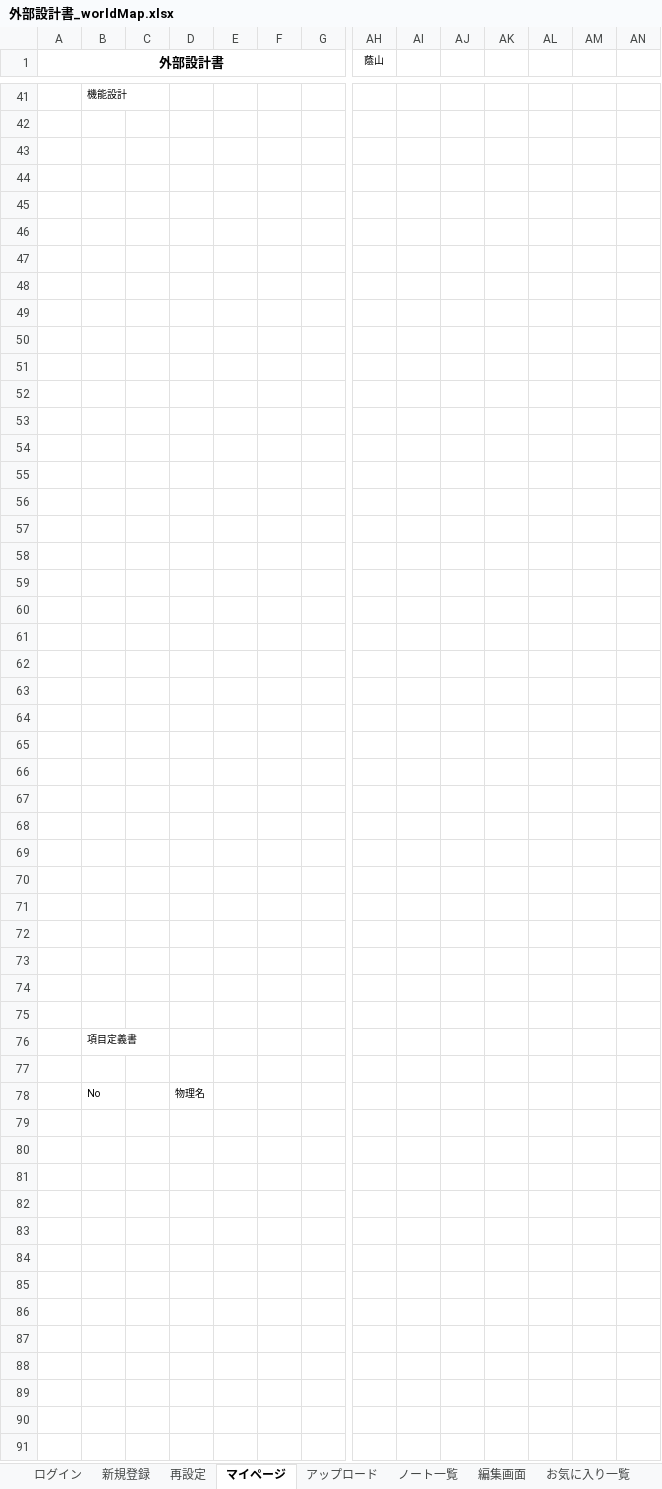
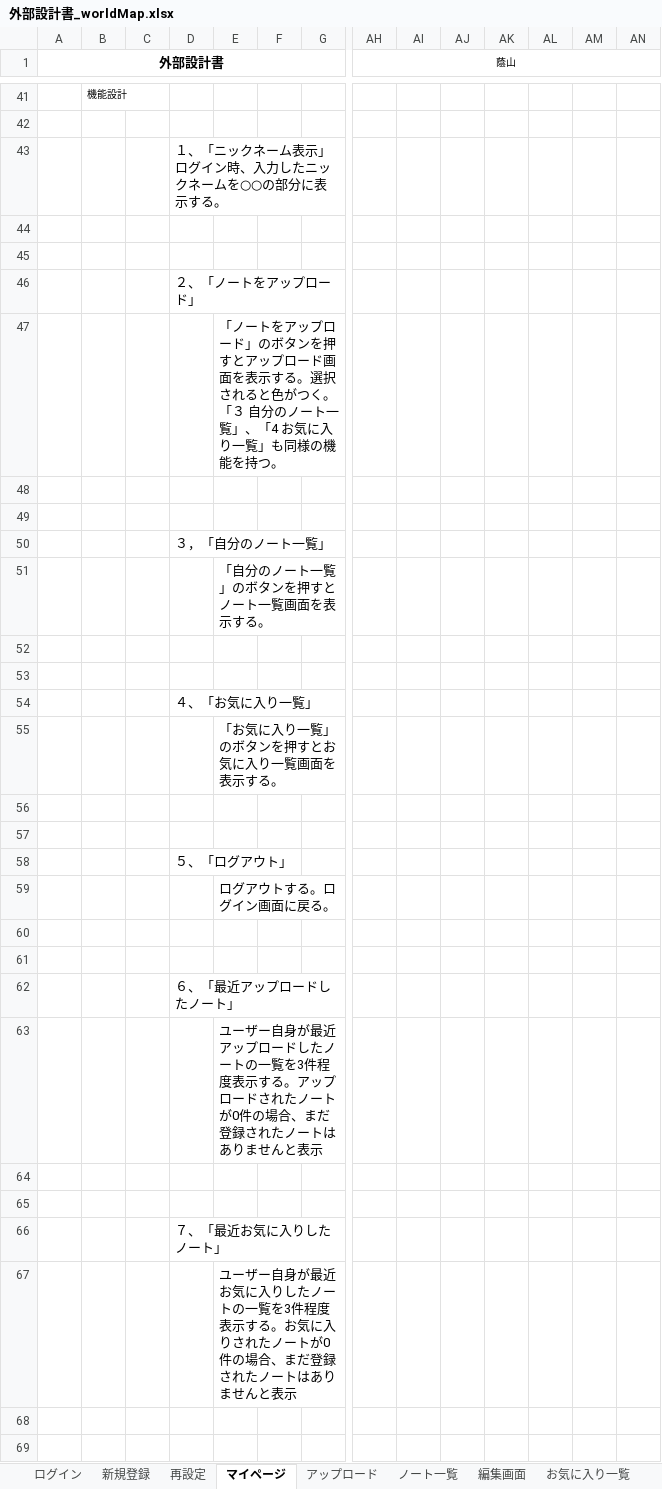
Before and after one commit to DOJO-2021/A-4, an Excel workbook: documents/外部設計書_worldMap.xlsx, sheet マイページ, drawn as a sheet; only a part is shown, gaps mark what is left out; the shorter side is filled out with more unchanged rows; values as stored, in another font and other column widths than the file's, no borders; charts and pictures not drawn; removed rows and columns are numbered as before the commit, all else as after; rows hold the shown columns only; the diff covers the shown part only; the diff names each change by its address in the sheet, - before the commit and + after, or states it on an @@ line.

Commit message:
ログイン、再設定、マイページ、アップロードの機能設計追加

```diff
--- a/documents/外部設計書_worldMap.xlsx (sheet マイページ)
+++ b/documents/外部設計書_worldMap.xlsx (sheet マイページ)
+AH1:AN1 merged
+row 43:  |  |  | １、「ニックネーム表示」ログイン時、入力したニックネームを○○の部分に表示する。
+row 46:  |  |  | ２、「ノートをアップロード」
+row 47:  |  |  |  | 「ノートをアップロード」のボタンを押すとアップロード画面を表示する。選択されると色がつく。「３ 自分のノート一覧」、「4 お気に入り一覧」も同様の機能を持つ。
+row 50:  |  |  | ３，「自分のノート一覧」
+row 51:  |  |  |  | 「自分のノート一覧」のボタンを押すとノート一覧画面を表示する。
+row 54:  |  |  | ４、「お気に入り一覧」
+row 55:  |  |  |  | 「お気に入り一覧」のボタンを押すとお気に入り一覧画面を表示する。
+row 58:  |  |  | ５、「ログアウト」
+row 59:  |  |  |  | ログアウトする。ログイン画面に戻る。
+row 62:  |  |  | ６、「最近アップロードしたノート」
+row 63:  |  |  |  | ユーザー自身が最近アップロードしたノートの一覧を3件程度表示する。アップロードされたノートが0件の場合、まだ登録されたノートはありませんと表示
-D66: (empty)
+D66: ７、「最近お気に入りしたノート」
-E67: (empty)
+E67: ユーザー自身が最近お気に入りしたノートの一覧を3件程度表示する。お気に入りされたノートが0件の場合、まだ登録されたノートはありませんと表示
-row 57: (empty)
-row 58: (empty)
-row 59: (empty)
-row 60: (empty)
-row 61: (empty)
-row 62: (empty)
-row 63: (empty)
-row 64: (empty)
-row 65: (empty)
-row 66: (empty)
-row 67: (empty)
```
Also changed, not shown: 1 edited cell and merged cells elsewhere in this sheet, sheet アップロード, sheet 再設定, sheet ログイン, charts or pictures.
